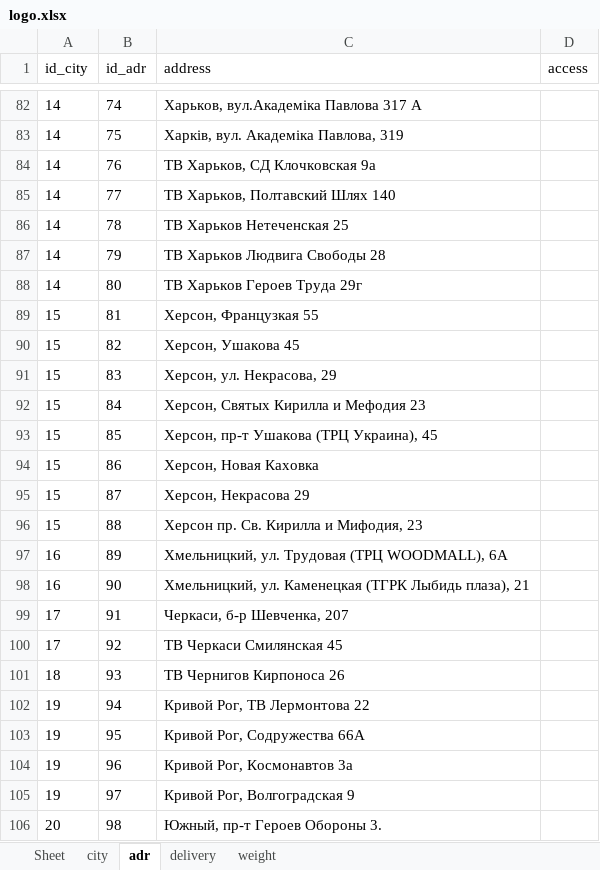
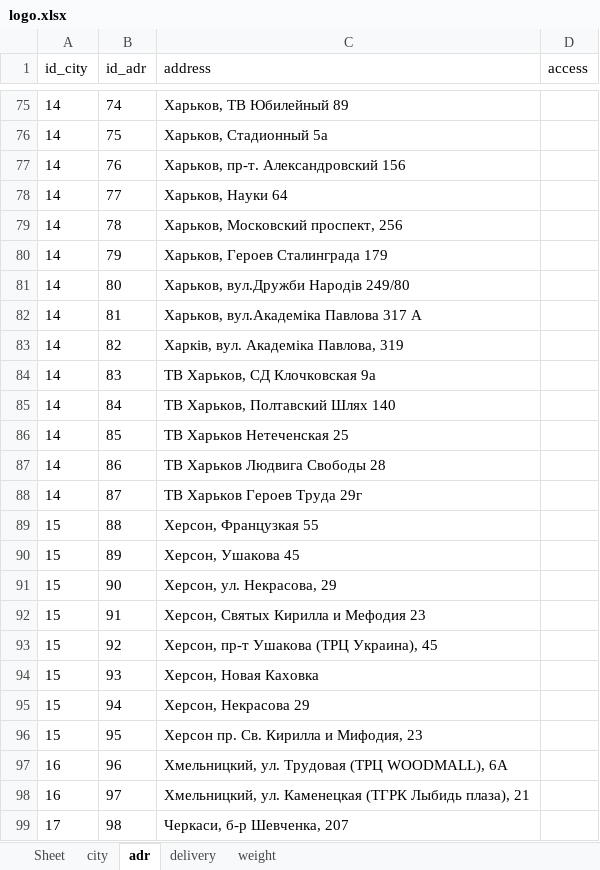
Before and after one commit to sharkevolution/tiren-bot, an Excel workbook: mybot/project/resources/settings/logo.xlsx, sheet adr, drawn as a sheet; only a part is shown, gaps mark what is left out; values as stored, in another font and other column widths than the file's, no borders; addresses are those after the commit; the diff covers the shown part only; the diff names each change by its address in the sheet, - before the commit and + after, or states it on an @@ line.

```diff
--- a/mybot/project/resources/settings/logo.xlsx (sheet adr)
+++ b/mybot/project/resources/settings/logo.xlsx (sheet adr)
-C75 (address): Харьков, вул.Академіка Павлова 317 А
+C75 (address): Харьков, ТВ Юбилейный 89
-C76 (address): Харків, вул. Академіка Павлова, 319
+C76 (address): Харьков, Стадионный 5а
-C77 (address): ТВ Харьков, СД Клочковская 9а
+C77 (address): Харьков, пр-т. Александровский 156
-C78 (address): ТВ Харьков, Полтавский Шлях 140
+C78 (address): Харьков, Науки 64
-C79 (address): ТВ Харьков Нетеченская 25
+C79 (address): Харьков, Московский проспект, 256
-C80 (address): ТВ Харьков Людвига Свободы 28
+C80 (address): Харьков, Героев Сталинграда 179
-C81 (address): ТВ Харьков Героев Труда 29г
+C81 (address): Харьков, вул.Дружби Народів 249/80
-A82:A88 (id_city): 15
+A82:A88 (id_city): 14
-C82 (address): Херсон, Французкая 55
+C82 (address): Харьков, вул.Академіка Павлова 317 А
-C83 (address): Херсон, Ушакова 45
+C83 (address): Харків, вул. Академіка Павлова, 319
-C84 (address): Херсон, ул. Некрасова, 29
+C84 (address): ТВ Харьков, СД Клочковская 9а
-C85 (address): Херсон, Святых Кирилла и Мефодия 23
+C85 (address): ТВ Харьков, Полтавский Шлях 140
-C86 (address): Херсон, пр-т Ушакова (ТРЦ Украина), 45
+C86 (address): ТВ Харьков Нетеченская 25
-C87 (address): Херсон, Новая Каховка
+C87 (address): ТВ Харьков Людвига Свободы 28
-C88 (address): Херсон, Некрасова 29
+C88 (address): ТВ Харьков Героев Труда 29г
-C89 (address): Херсон пр. Св. Кирилла и Мифодия, 23
+C89 (address): Херсон, Французкая 55
-A90:A91 (id_city): 16
+A90:A91 (id_city): 15
-C90 (address): Хмельницкий, ул. Трудовая (ТРЦ WOODMALL), 6А
+C90 (address): Херсон, Ушакова 45
-C91 (address): Хмельницкий, ул. Каменецкая (ТГРК Лыбидь плаза), 21
+C91 (address): Херсон, ул. Некрасова, 29
-A92:A93 (id_city): 17
+A92:A93 (id_city): 15
-C92 (address): Черкаси, б-р Шевченка, 207
+C92 (address): Херсон, Святых Кирилла и Мефодия 23
-C93 (address): ТВ Черкаси Смилянская 45
+C93 (address): Херсон, пр-т Ушакова (ТРЦ Украина), 45
-A94 (id_city): 18
+A94 (id_city): 15
-C94 (address): ТВ Чернигов Кирпоноса 26
+C94 (address): Херсон, Новая Каховка
-A95:A96 (id_city): 19
+A95:A96 (id_city): 15
-C95 (address): Кривой Рог, ТВ Лермонтова 22
+C95 (address): Херсон, Некрасова 29
-C96 (address): Кривой Рог, Содружества 66А
+C96 (address): Херсон пр. Св. Кирилла и Мифодия, 23
-A97:A98 (id_city): 19
+A97:A98 (id_city): 16
-C97 (address): Кривой Рог, Космонавтов 3а
+C97 (address): Хмельницкий, ул. Трудовая (ТРЦ WOODMALL), 6А
-C98 (address): Кривой Рог, Волгоградская 9
+C98 (address): Хмельницкий, ул. Каменецкая (ТГРК Лыбидь плаза), 21
-A99 (id_city): 20
+A99 (id_city): 17
-C99 (address): Южный, пр-т Героев Обороны 3.
+C99 (address): Черкаси, б-р Шевченка, 207
```
Also changed, not shown: 16 added rows, 16 removed rows and 106 edited cells elsewhere in this sheet, 1 other file.
